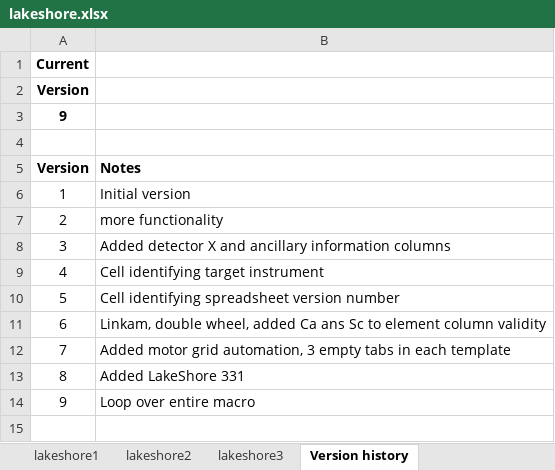
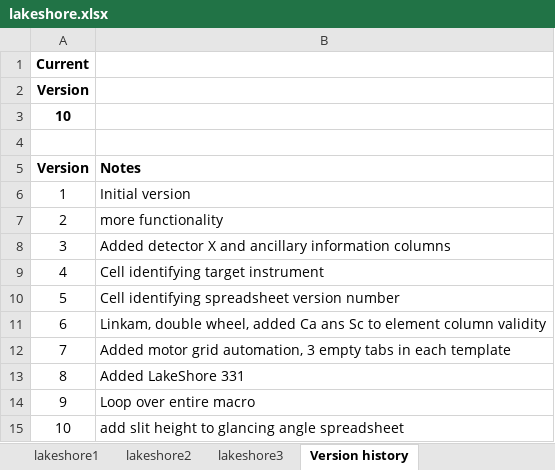
Before and after one commit to NSLS-II-BMM/profile_collection, an Excel workbook: startup/xlsx/lakeshore.xlsx, sheet Version history, drawn as a sheet; values as stored, in another font and other column widths than the file's, no borders; the diff names each change by its address in the sheet, - before the commit and + after, or states it on an @@ line.

Commit message:
spreadsheet version 10
add slit height to glancing angle spreadsheet

```diff
--- a/startup/xlsx/lakeshore.xlsx (sheet Version history)
+++ b/startup/xlsx/lakeshore.xlsx (sheet Version history)
@@ column A (Version) renumbered in row 3 @@
+row 15: 10 | add slit height to glancing angle spreadsheet
```
Also changed, not shown: sheet lakeshore2, sheet lakeshore3, sheet lakeshore1, charts or pictures, startup/xlsx/grid.xlsx, startup/xlsx/linkam.xlsx, 5 other files.
